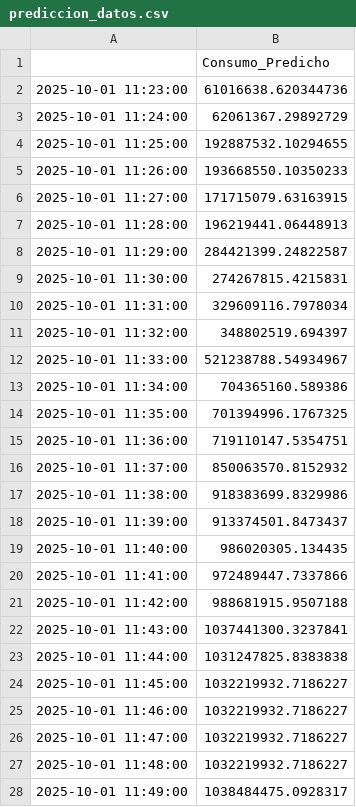
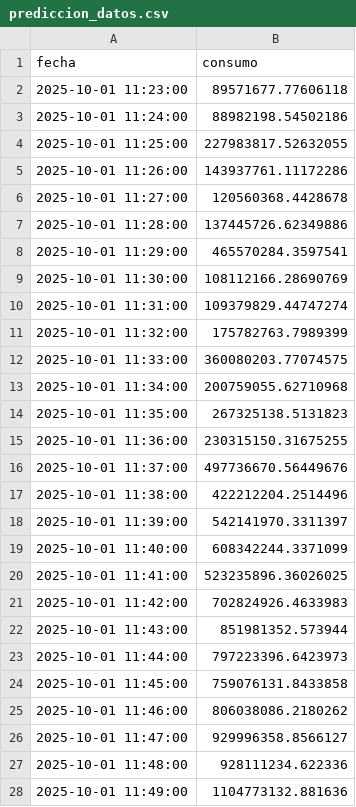
Before and after one commit to Javi111003/ML-FinalProject, a CSV file: consumption-study/results/prediccion_datos.csv, drawn as a sheet; only a part is shown; the diff covers the shown part only.

```diff
--- a/consumption-study/results/prediccion_datos.csv
+++ b/consumption-study/results/prediccion_datos.csv
@@ -1,28 +1,28 @@
-,Consumo_Predicho
-2025-10-01 11:23:00,61016638.620344736
-2025-10-01 11:24:00,62061367.29892729
-2025-10-01 11:25:00,192887532.10294655
-2025-10-01 11:26:00,193668550.10350233
-2025-10-01 11:27:00,171715079.63163915
-2025-10-01 11:28:00,196219441.06448913
-2025-10-01 11:29:00,284421399.24822587
-2025-10-01 11:30:00,274267815.4215831
-2025-10-01 11:31:00,329609116.7978034
-2025-10-01 11:32:00,348802519.694397
-2025-10-01 11:33:00,521238788.54934967
-2025-10-01 11:34:00,704365160.589386
-2025-10-01 11:35:00,701394996.1767325
-2025-10-01 11:36:00,719110147.5354751
-2025-10-01 11:37:00,850063570.8152932
-2025-10-01 11:38:00,918383699.8329986
-2025-10-01 11:39:00,913374501.8473437
-2025-10-01 11:40:00,986020305.134435
-2025-10-01 11:41:00,972489447.7337866
-2025-10-01 11:42:00,988681915.9507188
-2025-10-01 11:43:00,1037441300.3237841
-2025-10-01 11:44:00,1031247825.8383838
-2025-10-01 11:45:00,1032219932.7186227
-2025-10-01 11:46:00,1032219932.7186227
-2025-10-01 11:47:00,1032219932.7186227
-2025-10-01 11:48:00,1032219932.7186227
-2025-10-01 11:49:00,1038484475.0928317
+fecha,consumo
+2025-10-01 11:23:00,89571677.77606118
+2025-10-01 11:24:00,88982198.54502186
+2025-10-01 11:25:00,227983817.52632055
+2025-10-01 11:26:00,143937761.11172286
+2025-10-01 11:27:00,120560368.4428678
+2025-10-01 11:28:00,137445726.62349886
+2025-10-01 11:29:00,465570284.3597541
+2025-10-01 11:30:00,108112166.28690769
+2025-10-01 11:31:00,109379829.44747274
+2025-10-01 11:32:00,175782763.7989399
+2025-10-01 11:33:00,360080203.77074575
+2025-10-01 11:34:00,200759055.62710968
+2025-10-01 11:35:00,267325138.5131823
+2025-10-01 11:36:00,230315150.31675255
+2025-10-01 11:37:00,497736670.56449676
+2025-10-01 11:38:00,422212204.2514496
+2025-10-01 11:39:00,542141970.3311397
+2025-10-01 11:40:00,608342244.3371099
+2025-10-01 11:41:00,523235896.36026025
+2025-10-01 11:42:00,702824926.4633983
+2025-10-01 11:43:00,851981352.573944
+2025-10-01 11:44:00,797223396.6423973
+2025-10-01 11:45:00,759076131.8433858
+2025-10-01 11:46:00,806038086.2180262
+2025-10-01 11:47:00,929996358.8566127
+2025-10-01 11:48:00,928111234.622336
+2025-10-01 11:49:00,1104773132.881636
```
Also changed, not shown: 3 edited cells elsewhere in this file, consumption-study/results/prediccion_sms.csv, consumption-study/results/prediccion_voz.csv, 17 other files.
